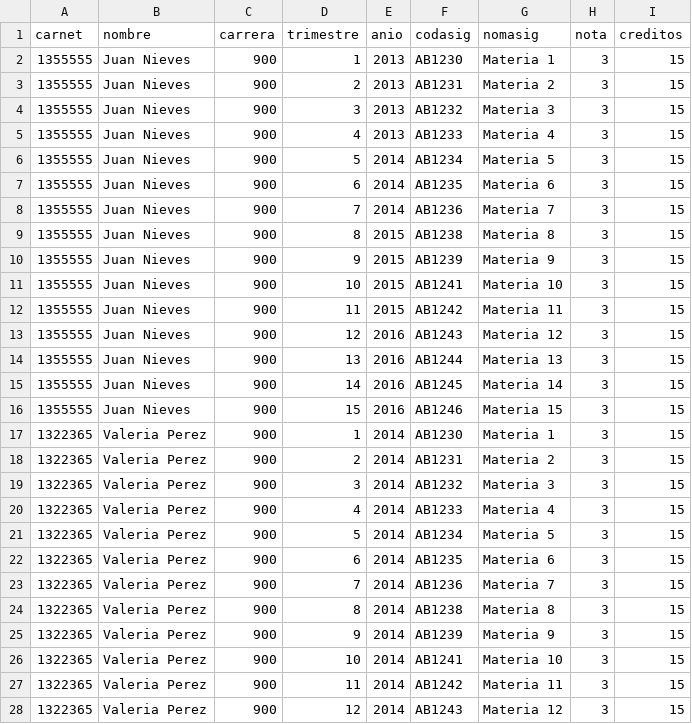
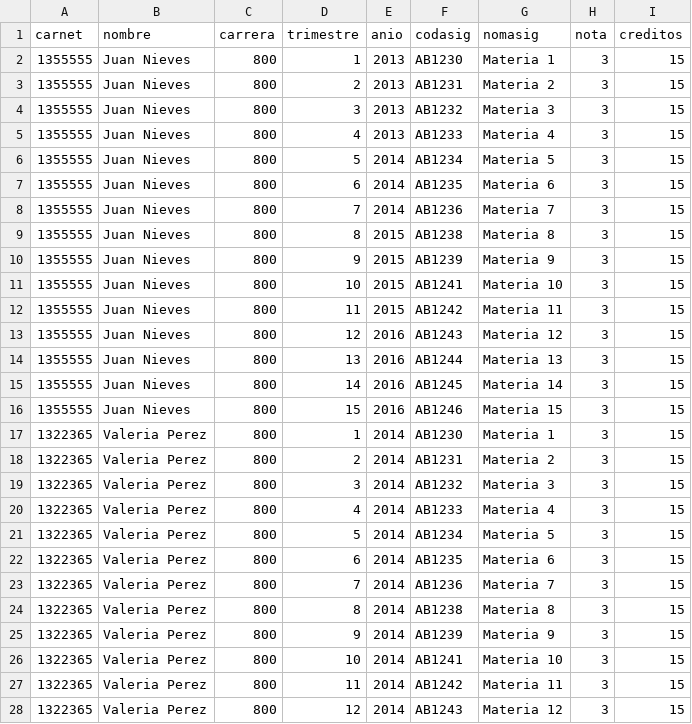
Before and after one commit to martinezfabiola/avanzometro, a CSV file: Casos de Prueba/OtroCaso.csv, drawn as a sheet; only a part is shown; the diff covers the shown part only.

```diff
--- a/Casos de Prueba/OtroCaso.csv
+++ b/Casos de Prueba/OtroCaso.csv
@@ -1,28 +1,28 @@
 carnet,nombre,carrera,trimestre,anio,codasig,nomasig,nota,creditos
-1355555,Juan Nieves,900,1,2013,AB1230,Materia 1,3,15
-1355555,Juan Nieves,900,2,2013,AB1231,Materia 2,3,15
-1355555,Juan Nieves,900,3,2013,AB1232,Materia 3,3,15
-1355555,Juan Nieves,900,4,2013,AB1233,Materia 4,3,15
-1355555,Juan Nieves,900,5,2014,AB1234,Materia 5,3,15
-1355555,Juan Nieves,900,6,2014,AB1235,Materia 6,3,15
-1355555,Juan Nieves,900,7,2014,AB1236,Materia 7,3,15
-1355555,Juan Nieves,900,8,2015,AB1238,Materia 8,3,15
-1355555,Juan Nieves,900,9,2015,AB1239,Materia 9,3,15
-1355555,Juan Nieves,900,10,2015,AB1241,Materia 10,3,15
-1355555,Juan Nieves,900,11,2015,AB1242,Materia 11,3,15
-1355555,Juan Nieves,900,12,2016,AB1243,Materia 12,3,15
-1355555,Juan Nieves,900,13,2016,AB1244,Materia 13,3,15
-1355555,Juan Nieves,900,14,2016,AB1245,Materia 14,3,15
-1355555,Juan Nieves,900,15,2016,AB1246,Materia 15,3,15
-1322365,Valeria Perez,900,1,2014,AB1230,Materia 1,3,15
-1322365,Valeria Perez,900,2,2014,AB1231,Materia 2,3,15
-1322365,Valeria Perez,900,3,2014,AB1232,Materia 3,3,15
-1322365,Valeria Perez,900,4,2014,AB1233,Materia 4,3,15
-1322365,Valeria Perez,900,5,2014,AB1234,Materia 5,3,15
-1322365,Valeria Perez,900,6,2014,AB1235,Materia 6,3,15
-1322365,Valeria Perez,900,7,2014,AB1236,Materia 7,3,15
-1322365,Valeria Perez,900,8,2014,AB1238,Materia 8,3,15
-1322365,Valeria Perez,900,9,2014,AB1239,Materia 9,3,15
-1322365,Valeria Perez,900,10,2014,AB1241,Materia 10,3,15
-1322365,Valeria Perez,900,11,2014,AB1242,Materia 11,3,15
-1322365,Valeria Perez,900,12,2014,AB1243,Materia 12,3,15
+1355555,Juan Nieves,800,1,2013,AB1230,Materia 1,3,15
+1355555,Juan Nieves,800,2,2013,AB1231,Materia 2,3,15
+1355555,Juan Nieves,800,3,2013,AB1232,Materia 3,3,15
+1355555,Juan Nieves,800,4,2013,AB1233,Materia 4,3,15
+1355555,Juan Nieves,800,5,2014,AB1234,Materia 5,3,15
+1355555,Juan Nieves,800,6,2014,AB1235,Materia 6,3,15
+1355555,Juan Nieves,800,7,2014,AB1236,Materia 7,3,15
+1355555,Juan Nieves,800,8,2015,AB1238,Materia 8,3,15
+1355555,Juan Nieves,800,9,2015,AB1239,Materia 9,3,15
+1355555,Juan Nieves,800,10,2015,AB1241,Materia 10,3,15
+1355555,Juan Nieves,800,11,2015,AB1242,Materia 11,3,15
+1355555,Juan Nieves,800,12,2016,AB1243,Materia 12,3,15
+1355555,Juan Nieves,800,13,2016,AB1244,Materia 13,3,15
+1355555,Juan Nieves,800,14,2016,AB1245,Materia 14,3,15
+1355555,Juan Nieves,800,15,2016,AB1246,Materia 15,3,15
+1322365,Valeria Perez,800,1,2014,AB1230,Materia 1,3,15
+1322365,Valeria Perez,800,2,2014,AB1231,Materia 2,3,15
+1322365,Valeria Perez,800,3,2014,AB1232,Materia 3,3,15
+1322365,Valeria Perez,800,4,2014,AB1233,Materia 4,3,15
+1322365,Valeria Perez,800,5,2014,AB1234,Materia 5,3,15
+1322365,Valeria Perez,800,6,2014,AB1235,Materia 6,3,15
+1322365,Valeria Perez,800,7,2014,AB1236,Materia 7,3,15
+1322365,Valeria Perez,800,8,2014,AB1238,Materia 8,3,15
+1322365,Valeria Perez,800,9,2014,AB1239,Materia 9,3,15
+1322365,Valeria Perez,800,10,2014,AB1241,Materia 10,3,15
+1322365,Valeria Perez,800,11,2014,AB1242,Materia 11,3,15
+1322365,Valeria Perez,800,12,2014,AB1243,Materia 12,3,15
```
Also changed, not shown: 42 edited cells elsewhere in this file, 2 other files.
